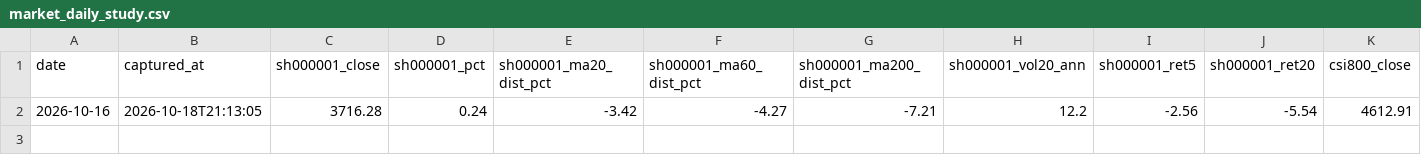
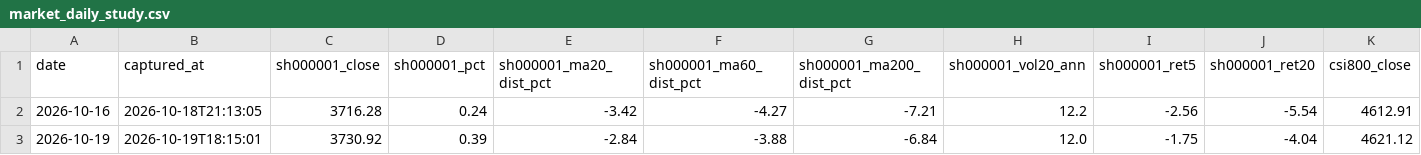
Before and after one commit to SawyerXL/quant, a CSV file: logs/market_daily_study.csv, drawn as a sheet; only a part is shown; rows hold the shown columns only; the diff names each change by its address in the sheet, - before the commit and + after, or states it on an @@ line.

```diff
--- a/logs/market_daily_study.csv
+++ b/logs/market_daily_study.csv
+row 3: 2026-10-19 | 2026-10-19T18:15:01 | 3730.92 | 0.39 | -2.84 | -3.88 | -6.84 | 12.0 | -1.75 | -4.04 | 4621.12
```
Also changed, not shown: logs/prediction_ledger.csv, 18 other files.
